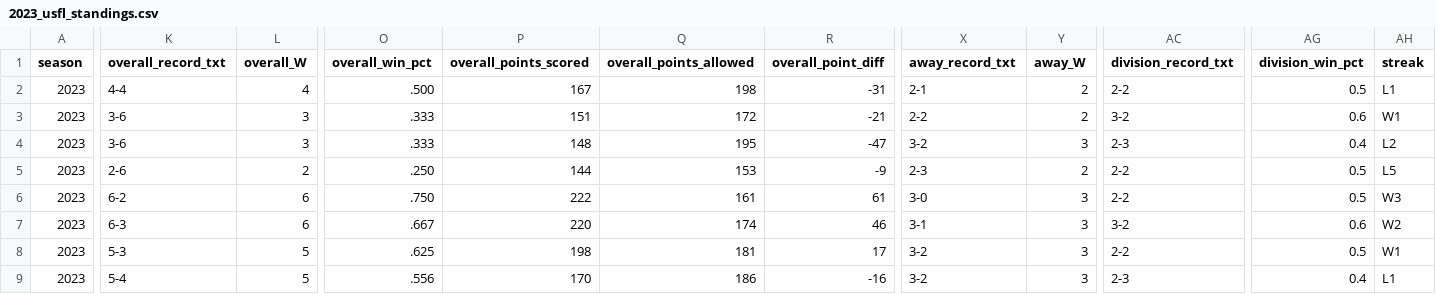
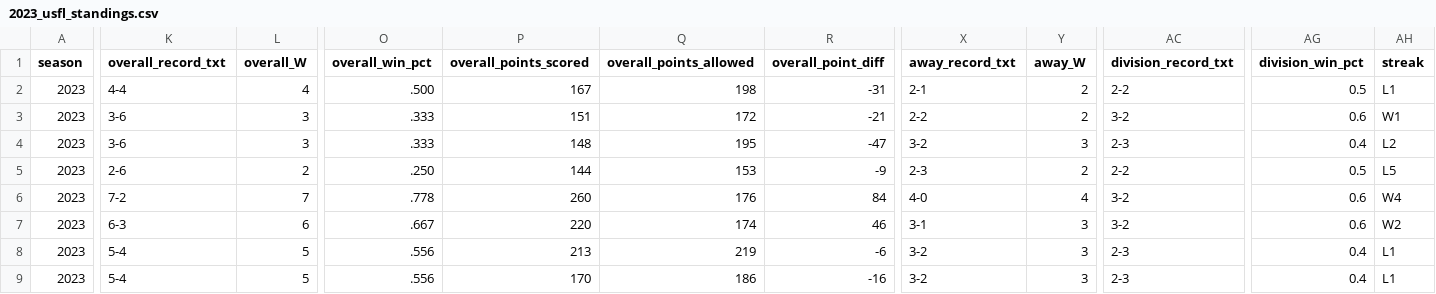
Before and after one commit to armstjc/usfl-2022-data-repository, a CSV file: standings/csv/2023_usfl_standings.csv, drawn as a sheet; only a part is shown, gaps mark what is left out; the diff covers the shown part only; the diff names each change by its address in the sheet, - before the commit and + after, or states it on an @@ line.

```diff
--- a/standings/csv/2023_usfl_standings.csv
+++ b/standings/csv/2023_usfl_standings.csv
-K6 (overall_record_txt): 6-2
+K6 (overall_record_txt): 7-2
-L6 (overall_W): 6
+L6 (overall_W): 7
-O6 (overall_win_pct): .750
+O6 (overall_win_pct): .778
-P6 (overall_points_scored): 222
+P6 (overall_points_scored): 260
-Q6 (overall_points_allowed): 161
+Q6 (overall_points_allowed): 176
-R6 (overall_point_diff): 61
+R6 (overall_point_diff): 84
-X6 (away_record_txt): 3-0
+X6 (away_record_txt): 4-0
-Y6 (away_W): 3
+Y6 (away_W): 4
-AC6 (division_record_txt): 2-2
+AC6 (division_record_txt): 3-2
-AG6 (division_win_pct): 0.5
+AG6 (division_win_pct): 0.6
-AH6 (streak): W3
+AH6 (streak): W4
-K8 (overall_record_txt): 5-3
+K8 (overall_record_txt): 5-4
-O8 (overall_win_pct): .625
+O8 (overall_win_pct): .556
-P8 (overall_points_scored): 198
+P8 (overall_points_scored): 213
-Q8 (overall_points_allowed): 181
+Q8 (overall_points_allowed): 219
-R8 (overall_point_diff): 17
+R8 (overall_point_diff): -6
-AC8 (division_record_txt): 2-2
+AC8 (division_record_txt): 2-3
-AG8 (division_win_pct): 0.5
+AG8 (division_win_pct): 0.4
-AH8 (streak): W1
+AH8 (streak): L1
```
Also changed, not shown: 6 edited cells elsewhere in this file, 34 other files.
